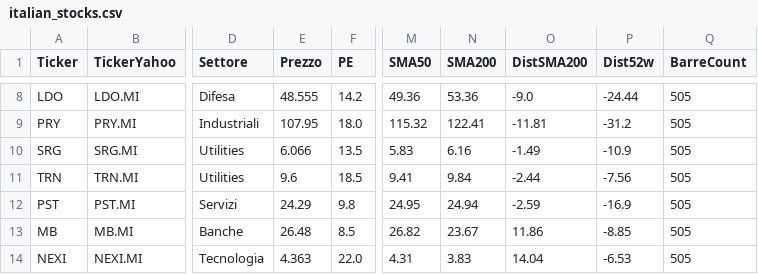
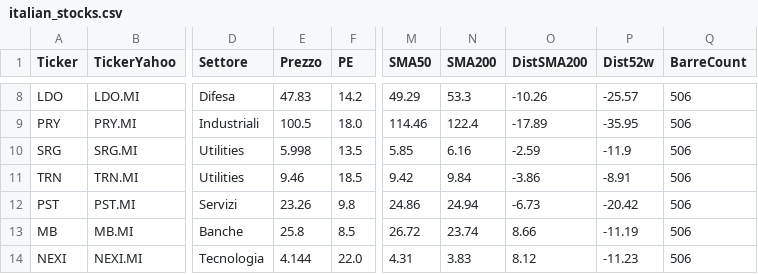
Before and after one commit to giunov-arch/Screener-Meta, a CSV file: data/italian_stocks.csv, drawn as a sheet; only a part is shown, gaps mark what is left out; the diff covers the shown part only; the diff names each change by its address in the sheet, - before the commit and + after, or states it on an @@ line.

```diff
--- a/data/italian_stocks.csv
+++ b/data/italian_stocks.csv
-E8 (Prezzo): 48.555
+E8 (Prezzo): 47.83
-M8 (SMA50): 49.36
+M8 (SMA50): 49.29
-N8 (SMA200): 53.36
+N8 (SMA200): 53.3
-O8 (DistSMA200): -9.0
+O8 (DistSMA200): -10.26
-P8 (Dist52w): -24.44
+P8 (Dist52w): -25.57
-Q8:Q14 (BarreCount): 505
+Q8:Q14 (BarreCount): 506
-E9 (Prezzo): 107.95
+E9 (Prezzo): 100.5
-M9 (SMA50): 115.32
+M9 (SMA50): 114.46
-N9 (SMA200): 122.41
+N9 (SMA200): 122.4
-O9 (DistSMA200): -11.81
+O9 (DistSMA200): -17.89
-P9 (Dist52w): -31.2
+P9 (Dist52w): -35.95
-E10 (Prezzo): 6.066
+E10 (Prezzo): 5.998
-M10 (SMA50): 5.83
+M10 (SMA50): 5.85
-O10 (DistSMA200): -1.49
+O10 (DistSMA200): -2.59
-P10 (Dist52w): -10.9
+P10 (Dist52w): -11.9
-E11 (Prezzo): 9.6
+E11 (Prezzo): 9.46
-M11 (SMA50): 9.41
+M11 (SMA50): 9.42
-O11 (DistSMA200): -2.44
+O11 (DistSMA200): -3.86
-P11 (Dist52w): -7.56
+P11 (Dist52w): -8.91
-E12 (Prezzo): 24.29
+E12 (Prezzo): 23.26
-M12 (SMA50): 24.95
+M12 (SMA50): 24.86
-O12 (DistSMA200): -2.59
+O12 (DistSMA200): -6.73
-P12 (Dist52w): -16.9
+P12 (Dist52w): -20.42
-E13 (Prezzo): 26.48
+E13 (Prezzo): 25.8
-M13 (SMA50): 26.82
+M13 (SMA50): 26.72
-N13 (SMA200): 23.67
+N13 (SMA200): 23.74
-O13 (DistSMA200): 11.86
+O13 (DistSMA200): 8.66
-P13 (Dist52w): -8.85
+P13 (Dist52w): -11.19
-E14 (Prezzo): 4.363
+E14 (Prezzo): 4.144
-O14 (DistSMA200): 14.04
+O14 (DistSMA200): 8.12
-P14 (Dist52w): -6.53
+P14 (Dist52w): -11.23
```
Also changed, not shown: 135 edited cells elsewhere in this file, 4 other files.
